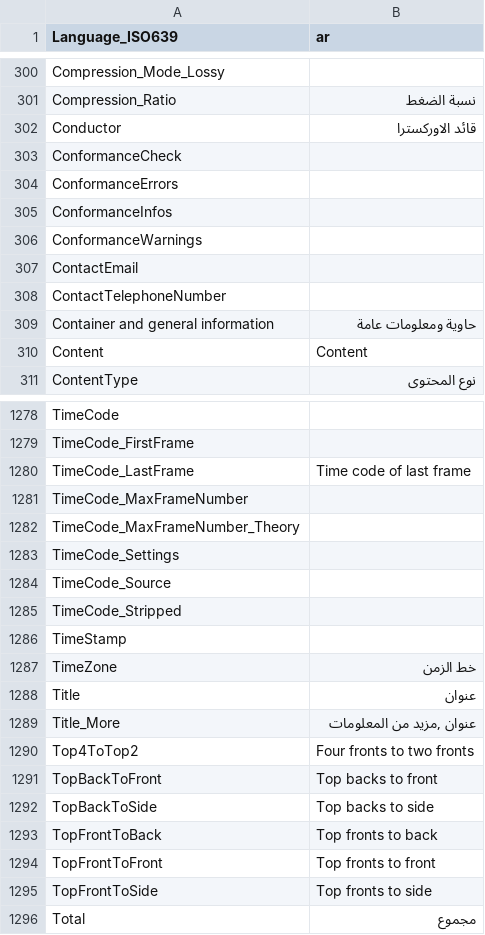
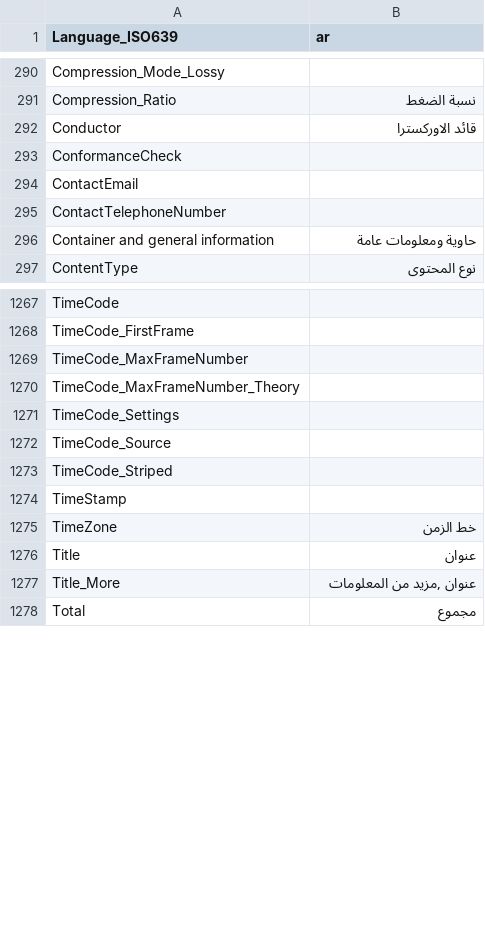
Before and after one commit to zenden2k/image-uploader, a CSV file: Modules/MediaInfoLang/ar.csv, drawn as a sheet; only a part is shown, gaps mark what is left out; the diff covers the shown part only.

```diff
--- a/Modules/MediaInfoLang/ar.csv
+++ b/Modules/MediaInfoLang/ar.csv
@@ -303,5 +293,2 @@ Conductor;قائد الاوركسترا
 ConformanceCheck;
-ConformanceErrors;
-ConformanceInfos;
-ConformanceWarnings;
 ContactEmail;
@@ -309,3 +296,2 @@ ContactTelephoneNumber;
 Container and general information;حاوية ومعلومات عامة
-Content;Content
 ContentType;نوع المحتوى
@@ -1279,3 +1268,2 @@ TimeCode;
 TimeCode_FirstFrame;
-TimeCode_LastFrame;Time code of last frame
 TimeCode_MaxFrameNumber;
@@ -1284,3 +1272,3 @@ TimeCode_Settings;
 TimeCode_Source;
-TimeCode_Stripped;
+TimeCode_Striped;
 TimeStamp;
@@ -1289,8 +1277,2 @@ Title;عنوان
 Title_More;عنوان ,مزيد من المعلومات
-Top4ToTop2;Four fronts to two fronts
-TopBackToFront;Top backs to front
-TopBackToSide;Top backs to side
-TopFrontToBack;Top fronts to back
-TopFrontToFront;Top fronts to front
-TopFrontToSide;Top fronts to side
 Total;مجموع
```
Also changed, not shown: 17 added rows, 38 removed rows and 2 edited cells elsewhere in this file, Modules/MediaInfoLang/fa.csv, Modules/MediaInfoLang/ro.csv, 13 other files.
